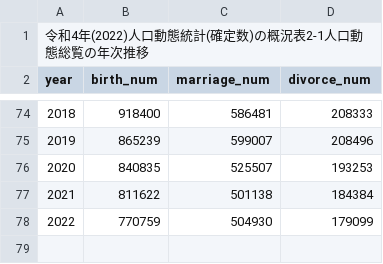
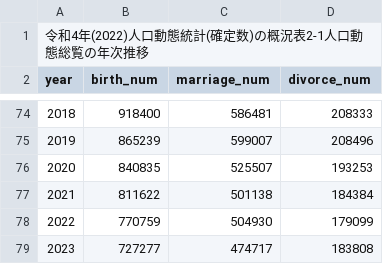
Before and after one commit to otani927/marriage_system_reformming_birthrateMAS, a CSV file: distr_num_year_lifeevent.csv, drawn as a sheet; only a part is shown, gaps mark what is left out; the diff names each change by its address in the sheet, - before the commit and + after, or states it on an @@ line.

```diff
--- a/distr_num_year_lifeevent.csv
+++ b/distr_num_year_lifeevent.csv
+row 79: 2023 | 727277 | 474717 | 183808
```
Also changed, not shown: distr_rate_year_lifeevent.csv, 2 other files.
